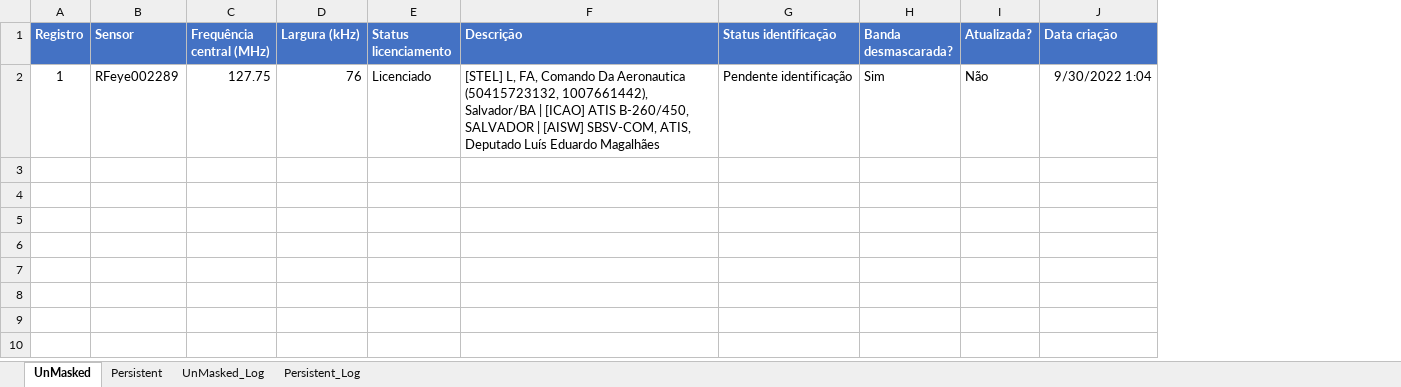
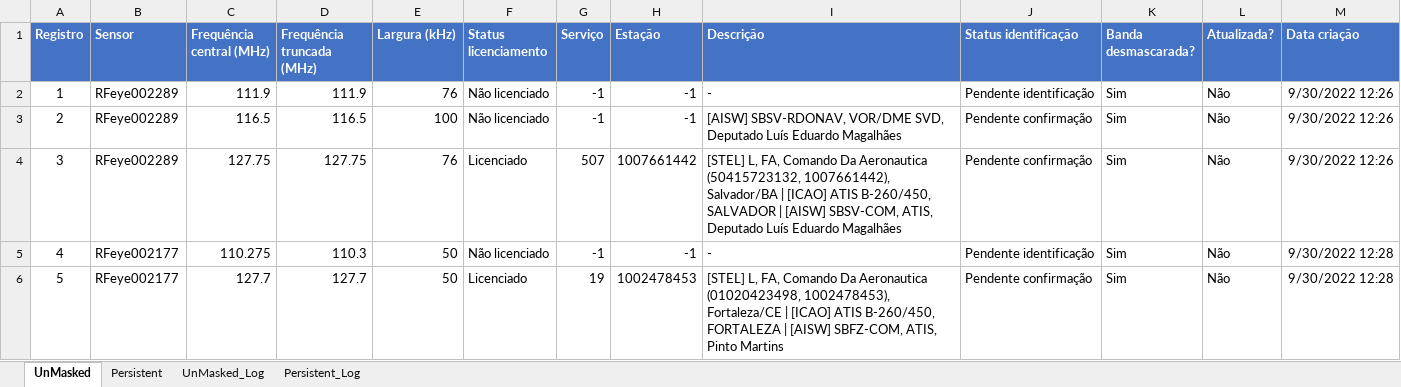
Before and after one commit to EricMagalhaesDelgado/appColeta, an Excel workbook: Settings/monitorGeral.xlsx, sheet UnMasked, drawn as a sheet; values as stored, in another font and other column widths than the file's, no borders; table styles not drawn; addresses are those after the commit; the diff names each change by its address in the sheet, - before the commit and + after, or states it on an @@ line.

```diff
--- a/Settings/monitorGeral.xlsx (sheet UnMasked)
+++ b/Settings/monitorGeral.xlsx (sheet UnMasked)
+column D (Frequência truncada (MHz)), row 2: 111.9
+column G (Serviço), row 2: -1
+column H (Estação), row 2: -1
-C2 (Frequência central (MHz)): 127.75
+C2 (Frequência central (MHz)): 111.9
-F2 (Status licenciamento): Licenciado
+F2 (Status licenciamento): Não licenciado
-I2 (Descrição): [STEL] L, FA, Comando Da Aeronautica (50415723132, 1007661442), Salvador/BA | [ICAO] ATIS B-260/450, SALVADOR | [AISW] SBSV-COM, ATIS, Deputado Luís Eduardo Magalhães
+I2 (Descrição): -
-M2 (Data criação): 9/30/2022 1:04
+M2 (Data criação): 9/30/2022 12:26
+row 3: 2 | RFeye002289 | 116.5 | 116.5 | 100 | Não licenciado | -1 | -1 | [AISW] SBSV-RDONAV, VOR/DME SVD, Deputado Luís Eduardo Magalhães | Pendente confirmação | Sim | Não | 9/30/2022 12:26
+row 4: 3 | RFeye002289 | 127.75 | 127.75 | 76 | Licenciado | 507 | 1007661442 | [STEL] L, FA, Comando Da Aeronautica (50415723132, 1007661442), Salvador/BA | [ICAO] ATIS B-260/450, SALVADOR | [AISW] SBSV-COM, ATIS, Deputado Luís Eduardo Magalhães | Pendente confirmação | Sim | Não | 9/30/2022 12:26
+row 5: 4 | RFeye002177 | 110.275 | 110.3 | 50 | Não licenciado | -1 | -1 | - | Pendente identificação | Sim | Não | 9/30/2022 12:28
+row 6: 5 | RFeye002177 | 127.7 | 127.7 | 50 | Licenciado | 19 | 1002478453 | [STEL] L, FA, Comando Da Aeronautica (01020423498, 1002478453), Fortaleza/CE | [ICAO] ATIS B-260/450, FORTALEZA | [AISW] SBFZ-COM, ATIS, Pinto Martins | Pendente confirmação | Sim | Não | 9/30/2022 12:28
```
Also changed, not shown: sheet Persistent, sheet UnMasked_Log, sheet Persistent_Log, 5 other files.
